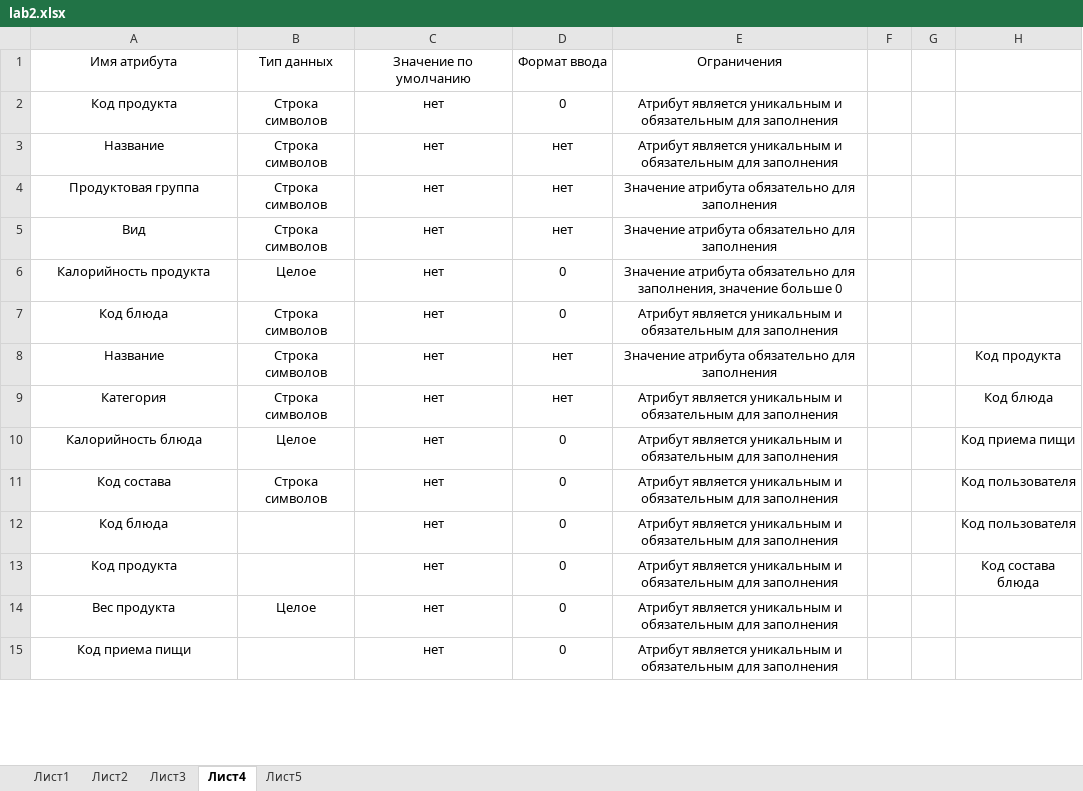
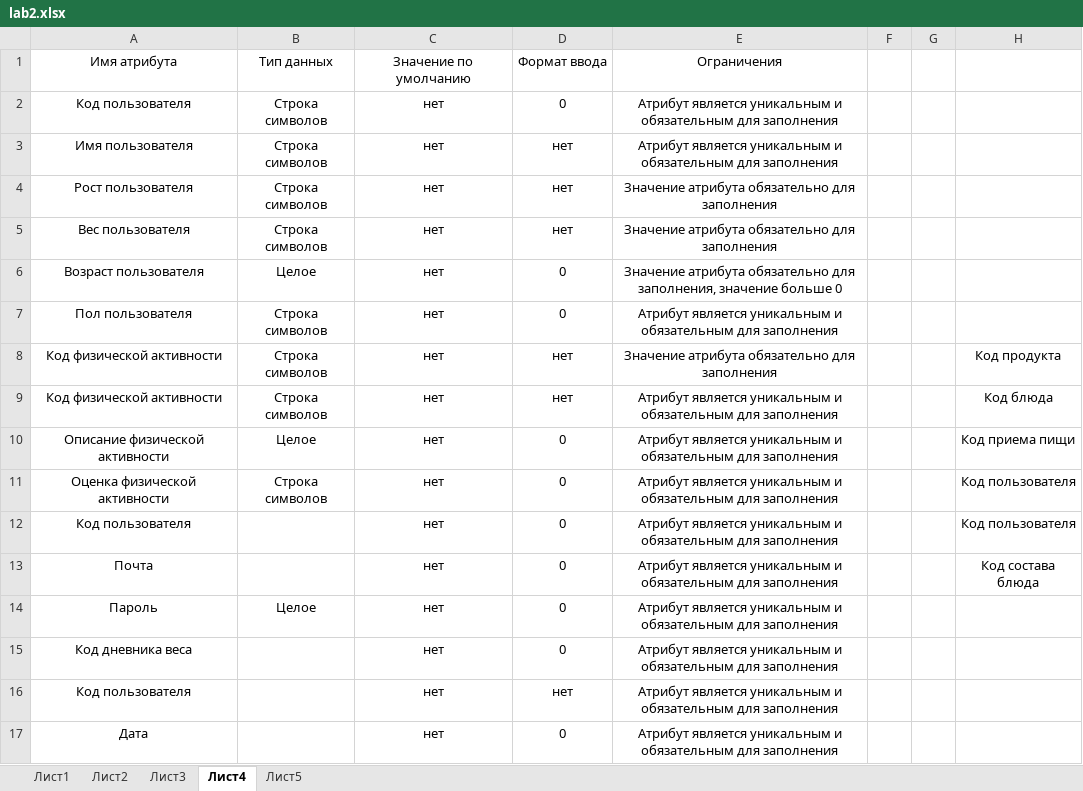
Before and after one commit to EgorBelov/Calc, an Excel workbook: Docs/lab2.xlsx, sheet Лист4, drawn as a sheet; only a part is shown; the shorter side is filled out with more unchanged rows; values as stored, in another font and other column widths than the file's, no borders; the diff covers the shown part only; the diff names each change by its address in the sheet, - before the commit and + after, or states it on an @@ line.

```diff
--- a/Docs/lab2.xlsx (sheet Лист4)
+++ b/Docs/lab2.xlsx (sheet Лист4)
-A2: Код продукта
+A2: Код пользователя
-A3: Название
+A3: Имя пользователя
-A4: Продуктовая группа
+A4: Рост пользователя
-A5: Вид
+A5: Вес пользователя
-A6: Калорийность продукта
+A6: Возраст пользователя
-A7: Код блюда
+A7: Пол пользователя
-A8: Название
+A8: Код физической активности
-A9: Категория
+A9: Код физической активности
-A10: Калорийность блюда
+A10: Описание физической активности
-A11: Код состава
+A11: Оценка физической активности
-A12: Код блюда
+A12: Код пользователя
-A13: Код продукта
+A13: Почта
-A14: Вес продукта
+A14: Пароль
+row 15: Код дневника веса |  | нет | 0 | Атрибут является уникальным и обязательным для заполнения
+row 16: Код пользователя |  | нет | нет | Атрибут является уникальным и обязательным для заполнения
+row 17: Дата |  | нет | 0 | Атрибут является уникальным и обязательным для заполнения
```
Also changed, not shown: 13 added rows, 4 removed rows and 11 edited cells elsewhere in this sheet, sheet Лист1, sheet Лист5, 33 other files.
